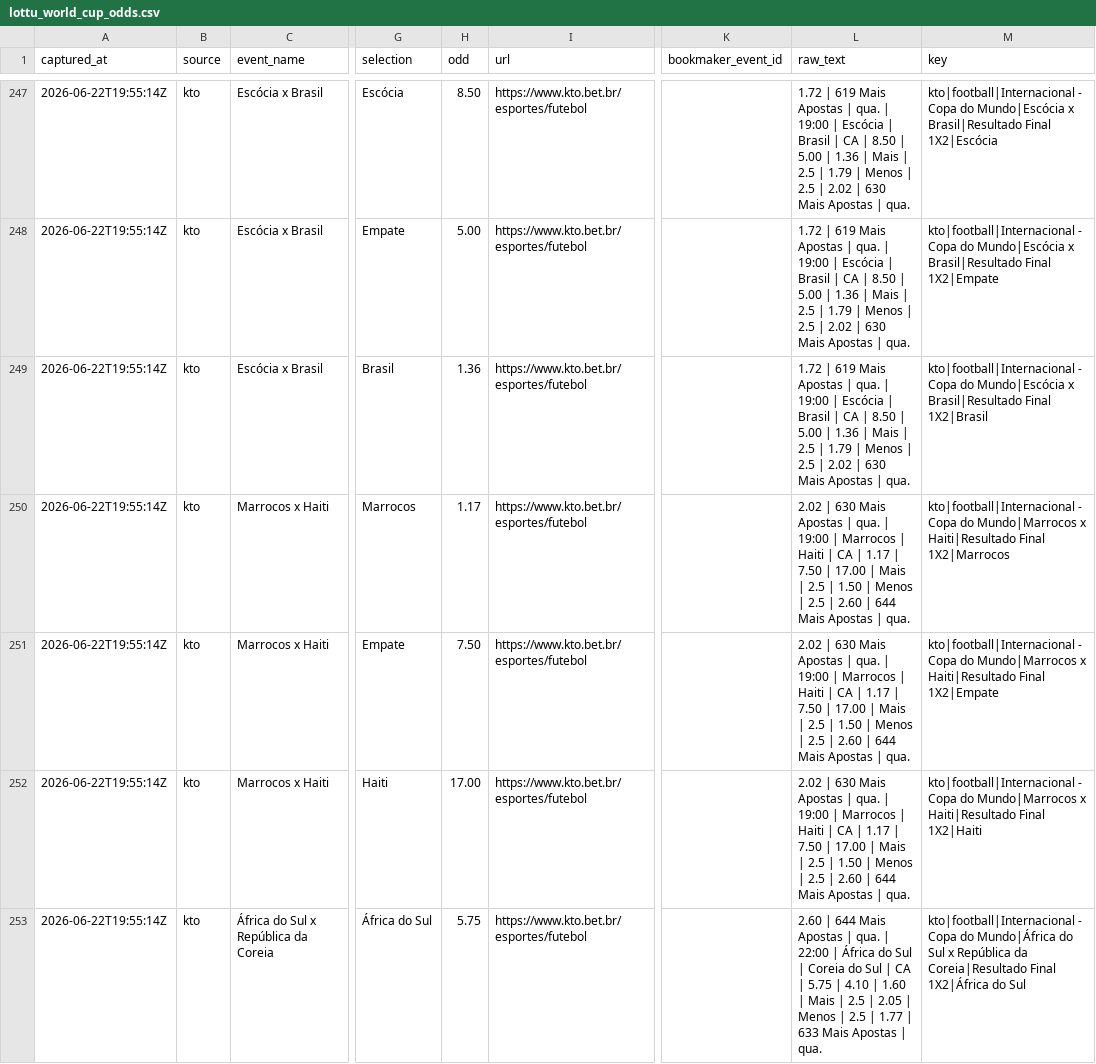
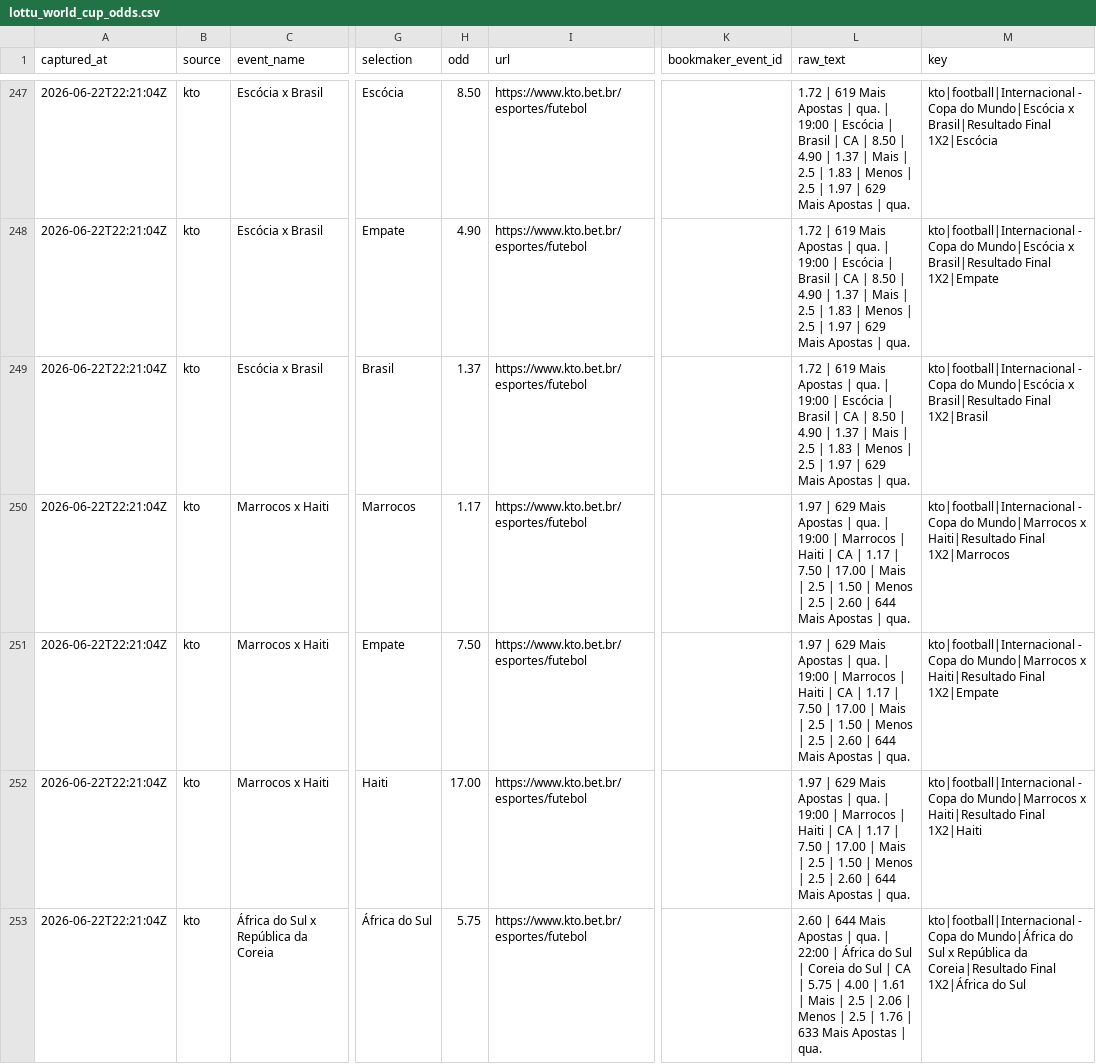
Before and after one commit to jfdconsult/jdmarket-site, a CSV file: worldcup26-engine/data/dados/ODDS_LOTTU/processed/lottu_world_cup_odds.csv, drawn as a sheet; only a part is shown, gaps mark what is left out; the diff covers the shown part only; the diff names each change by its address in the sheet, - before the commit and + after, or states it on an @@ line.

```diff
--- a/worldcup26-engine/data/dados/ODDS_LOTTU/processed/lottu_world_cup_odds.csv
+++ b/worldcup26-engine/data/dados/ODDS_LOTTU/processed/lottu_world_cup_odds.csv
-A247:A253 (captured_at): 2026-06-22T19:55:14Z
+A247:A253 (captured_at): 2026-06-22T22:21:04Z
-L247:L249 (raw_text): …8.50 | 5.00 | 1.36 | Mais | 2.5 | 1.79 | Menos | 2.5 | 2.02 | 630 Mais Apostas…
+L247:L249 (raw_text): …8.50 | 4.90 | 1.37 | Mais | 2.5 | 1.83 | Menos | 2.5 | 1.97 | 629 Mais Apostas…
-H248 (odd): 5.00
+H248 (odd): 4.90
-H249 (odd): 1.36
+H249 (odd): 1.37
-L250:L252 (raw_text): 2.02 | 630 Mais Apostas…
+L250:L252 (raw_text): 1.97 | 629 Mais Apostas…
-L253 (raw_text): …5.75 | 4.10 | 1.60 | Mais | 2.5 | 2.05 | Menos | 2.5 | 1.77 | 633…
+L253 (raw_text): …5.75 | 4.00 | 1.61 | Mais | 2.5 | 2.06 | Menos | 2.5 | 1.76 | 633…
```
Also changed, not shown: 167 edited cells elsewhere in this file, worldcup26-engine/data/feed/lottu_world_cup_odds.csv, 4 other files.
